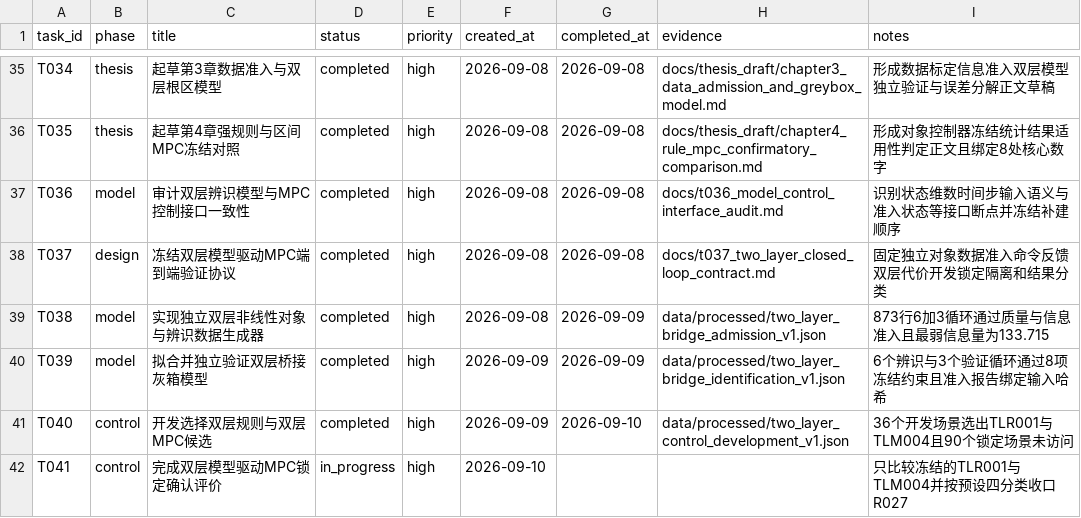
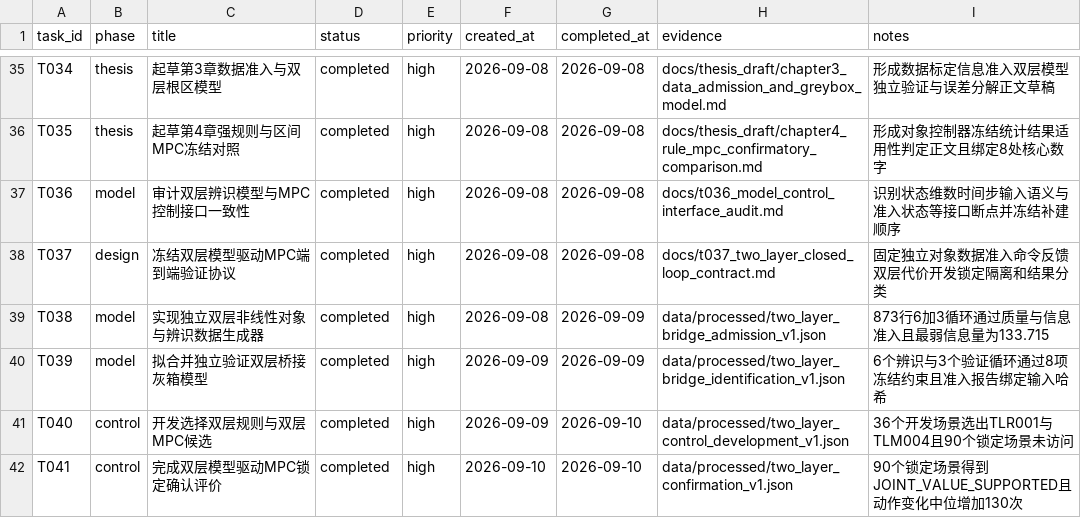
Before and after one commit to gzxxxxxx178-ship-it/greenhouse_rootzone_mpc, a CSV file: data/csv/task_list.csv, drawn as a sheet; only a part is shown, gaps mark what is left out.

```diff
--- a/data/csv/task_list.csv
+++ b/data/csv/task_list.csv
@@ -41,2 +41,2 @@ T039,model,拟合并独立验证双层桥接灰箱模型,completed,high,2026-09-
 T040,control,开发选择双层规则与双层MPC候选,completed,high,2026-09-09,2026-09-10,data/processed/two_layer_control_development_v1.json,36个开发场景选出TLR001与TLM004且90个锁定场景未访问
-T041,control,完成双层模型驱动MPC锁定确认评价,in_progress,high,2026-09-10,,,只比较冻结的TLR001与TLM004并按预设四分类收口R027
+T041,control,完成双层模型驱动MPC锁定确认评价,completed,high,2026-09-10,2026-09-10,data/processed/two_layer_confirmation_v1.json,90个锁定场景得到JOINT_VALUE_SUPPORTED且动作变化中位增加130次
```
Also changed, not shown: data/csv/thesis_evidence_matrix.csv, data/csv/thesis_execution_roadmap.csv, 7 other files.
